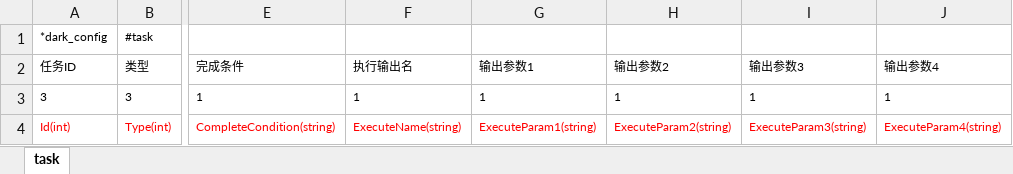
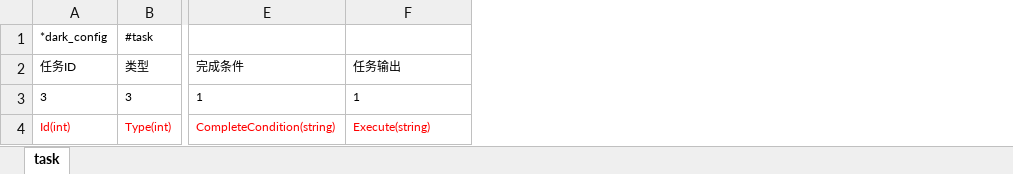
Before and after one commit to lori227/KFrame, an Excel workbook: _resource/excel/R-任务-任务配置-(框架定义,策划填写).xlsx, sheet task, drawn as a sheet; only a part is shown, gaps mark what is left out; values as stored, in another font and other column widths than the file's, no borders; conditional formats not drawn; the diff names each change by its address in the sheet, - before the commit and + after, or states it on an @@ line.

Commit message:
execute module

```diff
--- a/_resource/excel/R-任务-任务配置-(框架定义,策划填写).xlsx (sheet task)
+++ b/_resource/excel/R-任务-任务配置-(框架定义,策划填写).xlsx (sheet task)
-column G (输出参数1), rows 3-4: 1 | ExecuteParam1(string)
-column H (输出参数2), rows 3-4: 1 | ExecuteParam2(string)
-column I (输出参数3), rows 3-4: 1 | ExecuteParam3(string)
-column J (输出参数4), rows 3-4: 1 | ExecuteParam4(string)
-F2: 执行输出名
+F2: 任务输出
-F4 (任务输出): ExecuteName(string)
+F4 (任务输出): Execute(string)
```
Also changed, not shown: _resource/excel/K-框架-配置列表-(框架维护,请勿修改).xlsx, 12 other files.
